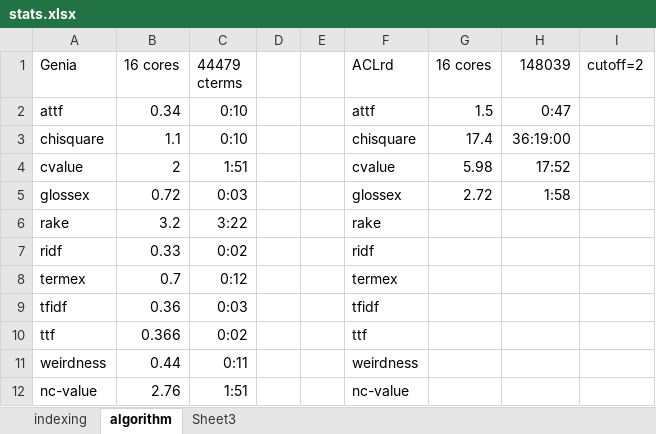
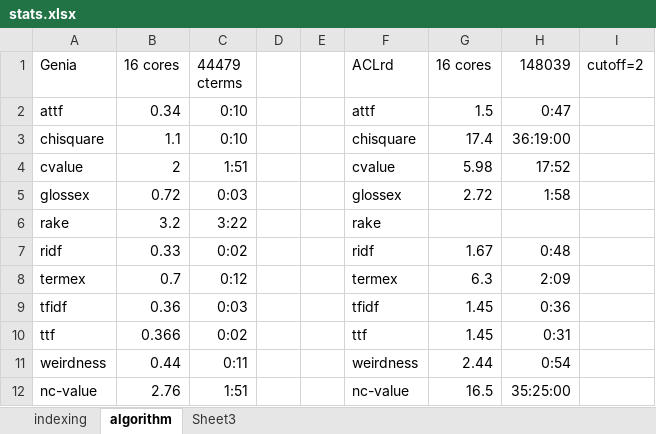
Before and after one commit to ziqizhang/jate, an Excel workbook: stats.xlsx, sheet algorithm, drawn as a sheet; values as stored, in another font and other column widths than the file's, no borders; the diff names each change by its address in the sheet, - before the commit and + after, or states it on an @@ line.

```diff
--- a/stats.xlsx (sheet algorithm)
+++ b/stats.xlsx (sheet algorithm)
-G7 (16 cores): (empty)
+G7 (16 cores): 1.67
-H7 (148039): (empty)
+H7 (148039): 0:48
-G8 (16 cores): (empty)
+G8 (16 cores): 6.3
-H8 (148039): (empty)
+H8 (148039): 2:09
-G9:G10 (16 cores): (empty)
+G9:G10 (16 cores): 1.45
-H9 (148039): (empty)
+H9 (148039): 0:36
-H10 (148039): (empty)
+H10 (148039): 0:31
-G11 (16 cores): (empty)
+G11 (16 cores): 2.44
-H11 (148039): (empty)
+H11 (148039): 0:54
-G12 (16 cores): (empty)
+G12 (16 cores): 16.5
-H12 (148039): (empty)
+H12 (148039): 35:25:00
```
Also changed, not shown: 6 other files.
